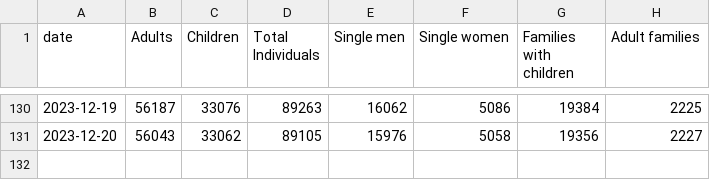
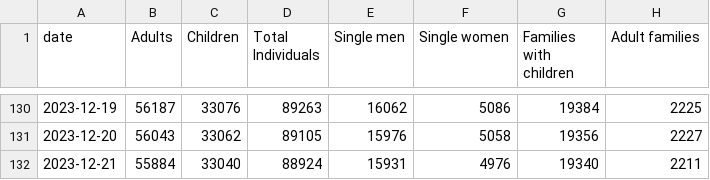
Before and after one commit to yc4330/DHS-dailyreport-autoscrape, a CSV file: map.csv, drawn as a sheet; only a part is shown, gaps mark what is left out; the diff names each change by its address in the sheet, - before the commit and + after, or states it on an @@ line.

```diff
--- a/map.csv
+++ b/map.csv
+row 132: 2023-12-21 | 55884 | 33040 | 88924 | 15931 | 4976 | 19340 | 2211
```
Also changed, not shown: ADULT_FAMILIES_CENSUS.csv, FAMILIES_WITH_CHILDREN.csv, 3 other files.
